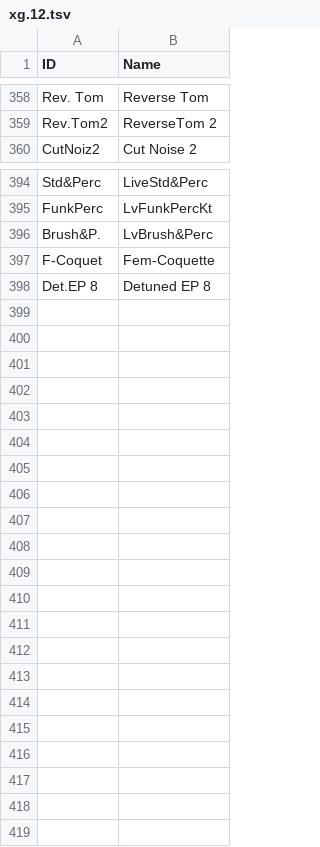
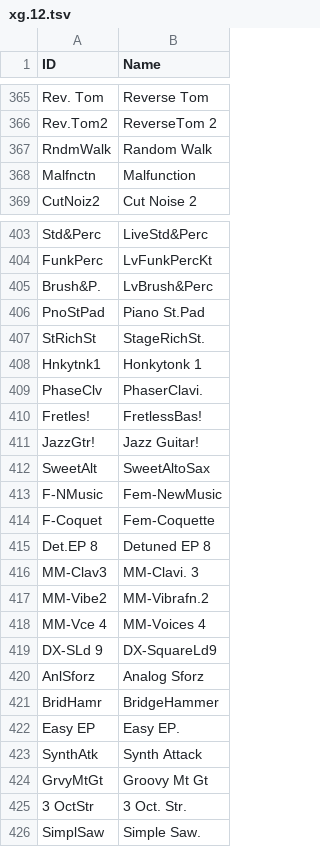
Before and after one commit to ltgcgo/octavia, a TSV file: data/map/xg.12.tsv, drawn as a sheet; only a part is shown, gaps mark what is left out; the diff covers the shown part only; the diff names each change by its address in the sheet, - before the commit and + after, or states it on an @@ line.

```diff
--- a/data/map/xg.12.tsv
+++ b/data/map/xg.12.tsv
+row 367: RndmWalk | Random Walk
+row 368: Malfnctn | Malfunction
+row 406: PnoStPad | Piano St.Pad
+row 407: StRichSt | StageRichSt.
+row 408: Hnkytnk1 | Honkytonk 1
+row 409: PhaseClv | PhaserClavi.
+row 410: Fretles! | FretlessBas!
+row 411: JazzGtr! | Jazz Guitar!
+row 412: SweetAlt | SweetAltoSax
+row 413: F-NMusic | Fem-NewMusic
+row 416: MM-Clav3 | MM-Clavi. 3
+row 417: MM-Vibe2 | MM-Vibrafn.2
+row 418: MM-Vce 4 | MM-Voices 4
+row 419: DX-SLd 9 | DX-SquareLd9
+row 420: AnlSforz | Analog Sforz
+row 421: BridHamr | BridgeHammer
+row 422: Easy EP | Easy EP.
+row 423: SynthAtk | Synth Attack
+row 424: GrvyMtGt | Groovy Mt Gt
+row 425: 3 OctStr | 3 Oct. Str.
+row 426: SimplSaw | Simple Saw.
```
Also changed, not shown: 7 added rows elsewhere in this file, data/map/xg.10.tsv, data/map/xg.24.tsv, 1 other file.
